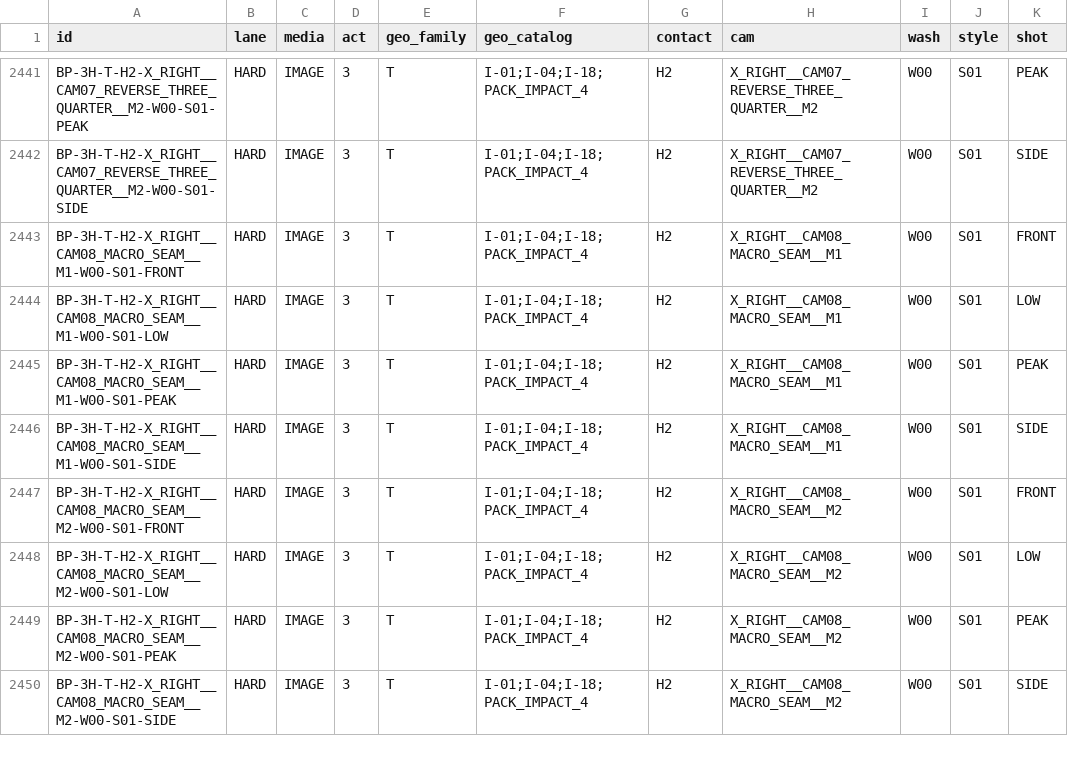
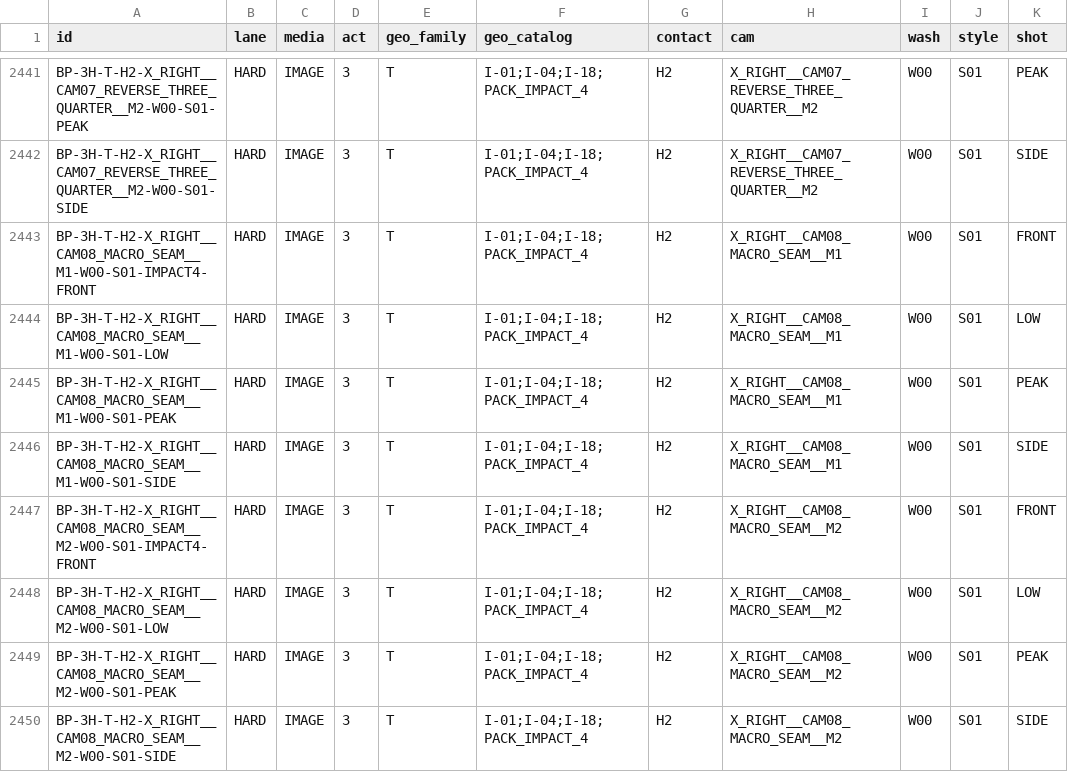
Before and after one commit to JUN-ZS/ai-image-gen-logic-review, a CSV file: docs/boundary_pedestrian/variants/VARIANT_IDS_FULL.csv, drawn as a sheet; only a part is shown, gaps mark what is left out; the diff covers the shown part only; the diff names each change by its address in the sheet, - before the commit and + after, or states it on an @@ line.

Commit message:
fix: disambiguate H2 impact4 front variant IDs

```diff
--- a/docs/boundary_pedestrian/variants/VARIANT_IDS_FULL.csv
+++ b/docs/boundary_pedestrian/variants/VARIANT_IDS_FULL.csv
-A2443 (id): BP-3H-T-H2-X_RIGHT__CAM08_MACRO_SEAM__M1-W00-S01-FRONT
+A2443 (id): BP-3H-T-H2-X_RIGHT__CAM08_MACRO_SEAM__M1-W00-S01-IMPACT4-FRONT
-A2447 (id): BP-3H-T-H2-X_RIGHT__CAM08_MACRO_SEAM__M2-W00-S01-FRONT
+A2447 (id): BP-3H-T-H2-X_RIGHT__CAM08_MACRO_SEAM__M2-W00-S01-IMPACT4-FRONT
```
Also changed, not shown: 190 edited cells elsewhere in this file.
